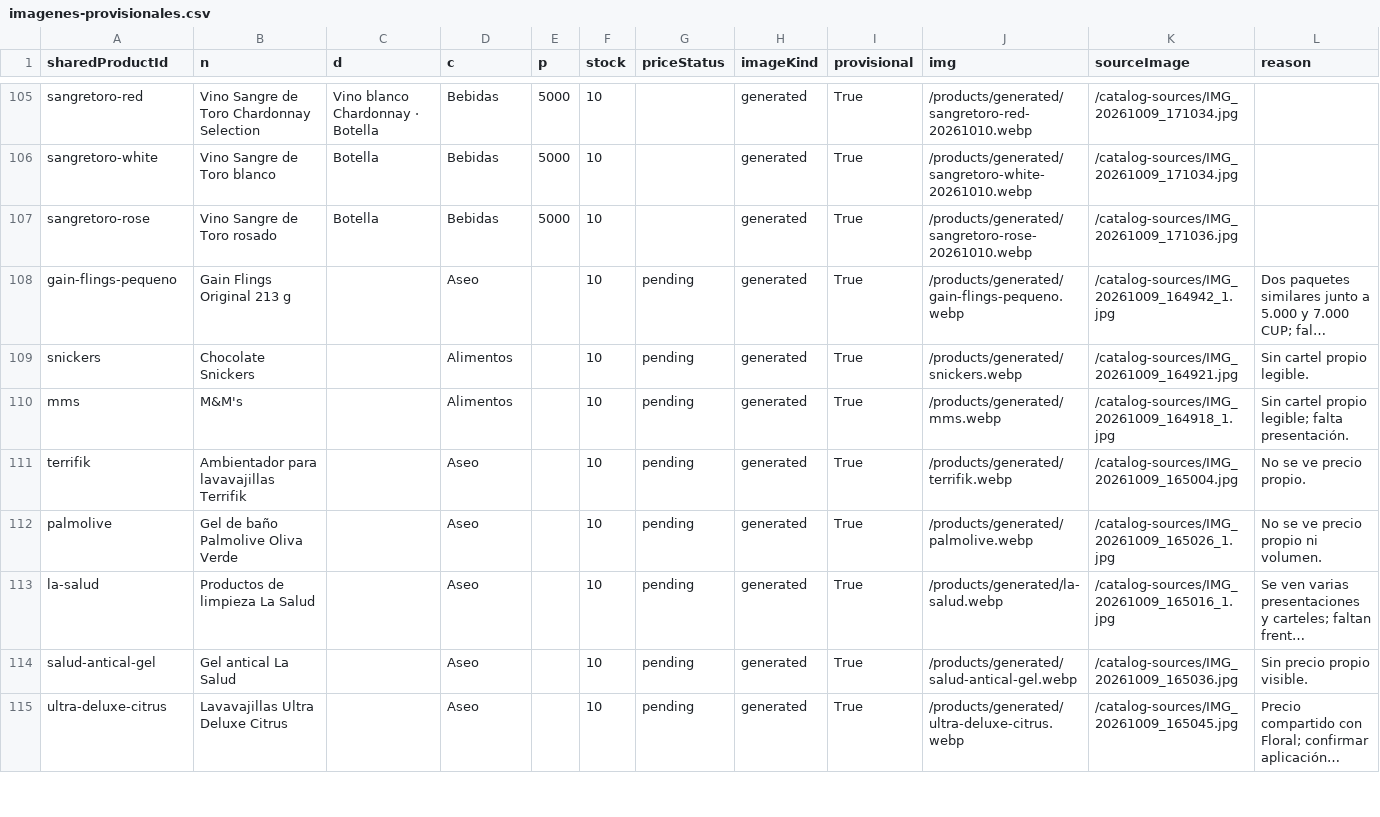
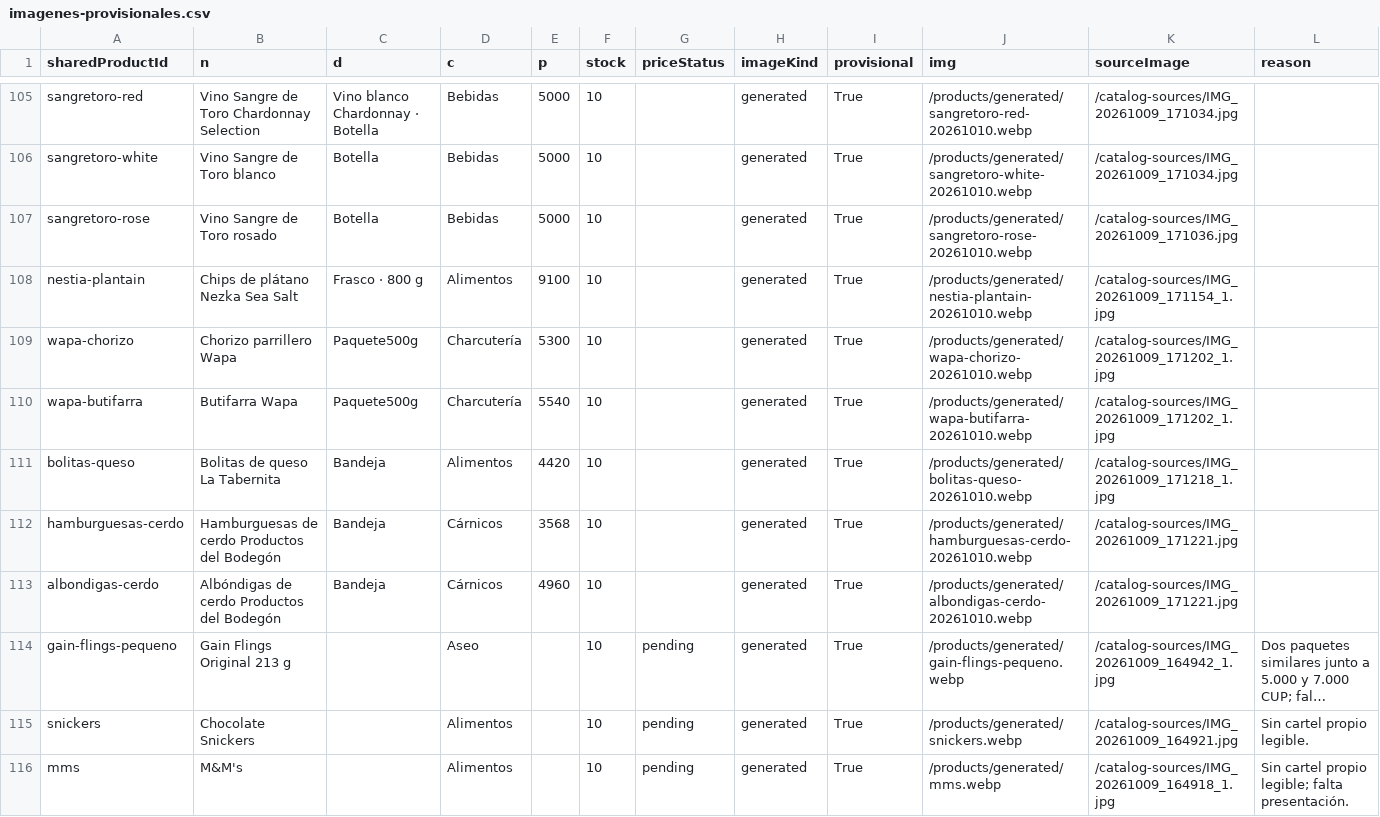
Before and after one commit to ernest196391/frutos-secos, a CSV file: docs/handoff/imagenes-provisionales.csv, drawn as a sheet; only a part is shown, gaps mark what is left out; the shorter side is filled out with more unchanged rows; long unchanged cells end in …; the diff names each change by its address in the sheet, - before the commit and + after, or states it on an @@ line.

Commit message:
Continue visual audit with six individual food images and correct Nezka identity

```diff
--- a/docs/handoff/imagenes-provisionales.csv
+++ b/docs/handoff/imagenes-provisionales.csv
+row 108: nestia-plantain | Chips de plátano Nezka Sea Salt | Frasco · 800 g | Alimentos | 9100 | 10 |  | generated | True | /products/generated/nestia-plantain-20261010.webp | /catalog-sources/IMG_20261009_171154_1.jpg
+row 109: wapa-chorizo | Chorizo parrillero Wapa | Paquete500g | Charcutería | 5300 | 10 |  | generated | True | /products/generated/wapa-chorizo-20261010.webp | /catalog-sources/IMG_20261009_171202_1.jpg
+row 110: wapa-butifarra | Butifarra Wapa | Paquete500g | Charcutería | 5540 | 10 |  | generated | True | /products/generated/wapa-butifarra-20261010.webp | /catalog-sources/IMG_20261009_171202_1.jpg
+row 111: bolitas-queso | Bolitas de queso La Tabernita | Bandeja | Alimentos | 4420 | 10 |  | generated | True | /products/generated/bolitas-queso-20261010.webp | /catalog-sources/IMG_20261009_171218_1.jpg
+row 112: hamburguesas-cerdo | Hamburguesas de cerdo Productos del Bodegón | Bandeja | Cárnicos | 3568 | 10 |  | generated | True | /products/generated/hamburguesas-cerdo-20261010.webp | /catalog-sources/IMG_20261009_171221.jpg
+row 113: albondigas-cerdo | Albóndigas de cerdo Productos del Bodegón | Bandeja | Cárnicos | 4960 | 10 |  | generated | True | /products/generated/albondigas-cerdo-20261010.webp | /catalog-sources/IMG_20261009_171221.jpg
```
Also changed, not shown: docs/handoff/catalogo-completo.csv, docs/handoff/imagenes-pendientes.csv, 13 other files.
